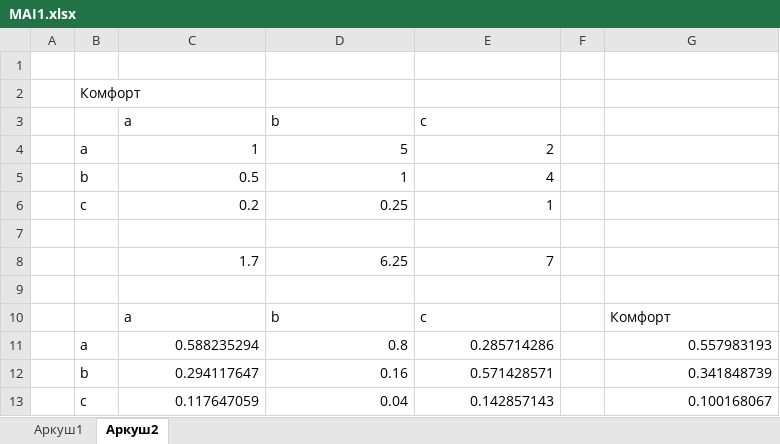
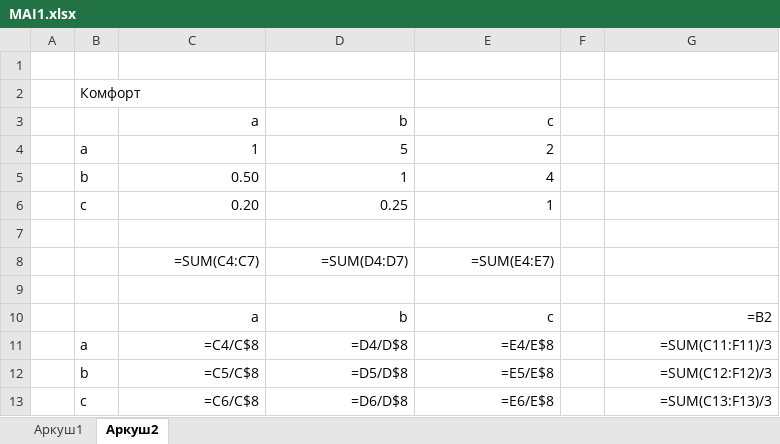
Before and after one commit to RomanMykolaichuk/IT_IAZ_public, an Excel workbook: lessons/СМППР/7.4/MAI1.xlsx, sheet Аркуш2, drawn as a sheet; values as stored, in another font and other column widths than the file's, no borders; formulas without a stored value are shown as written; removed rows and columns are numbered as before the commit, all else as after; the diff names each change by its address in the sheet, - before the commit and + after, or states it on an @@ line.

```diff
--- a/lessons/СМППР/7.4/MAI1.xlsx (sheet Аркуш2)
+++ b/lessons/СМППР/7.4/MAI1.xlsx (sheet Аркуш2)
-C3:E3 alignment: left
+C3:E3 alignment: right
-C5: 0.5
+C5: 0.50
-C6: 0.2
+C6: 0.20
-row 8:  |  | 1.7 | 6.25 | 7
+row 8:  |  | =SUM(C4:C7) | =SUM(D4:D7) | =SUM(E4:E7)
-C10:E10 alignment: left
+C10:E10 alignment: right
-G10: Комфорт
+G10: =B2
-G10 alignment: left
+G10 alignment: right
-row 11:  | a | 0.588235294 | 0.8 | 0.285714286 |  | 0.557983193
-row 12:  | b | 0.294117647 | 0.16 | 0.571428571 |  | 0.341848739
-row 13:  | c | 0.117647059 | 0.04 | 0.142857143 |  | 0.100168067
+row 11:  | a | =C4/C$8 | =D4/D$8 | =E4/E$8 |  | =SUM(C11:F11)/3
+row 12:  | b | =C5/C$8 | =D5/D$8 | =E5/E$8 |  | =SUM(C12:F12)/3
+row 13:  | c | =C6/C$8 | =D6/D$8 | =E6/E$8 |  | =SUM(C13:F13)/3
```
Also changed, not shown: sheet Аркуш1, 2 other files.
